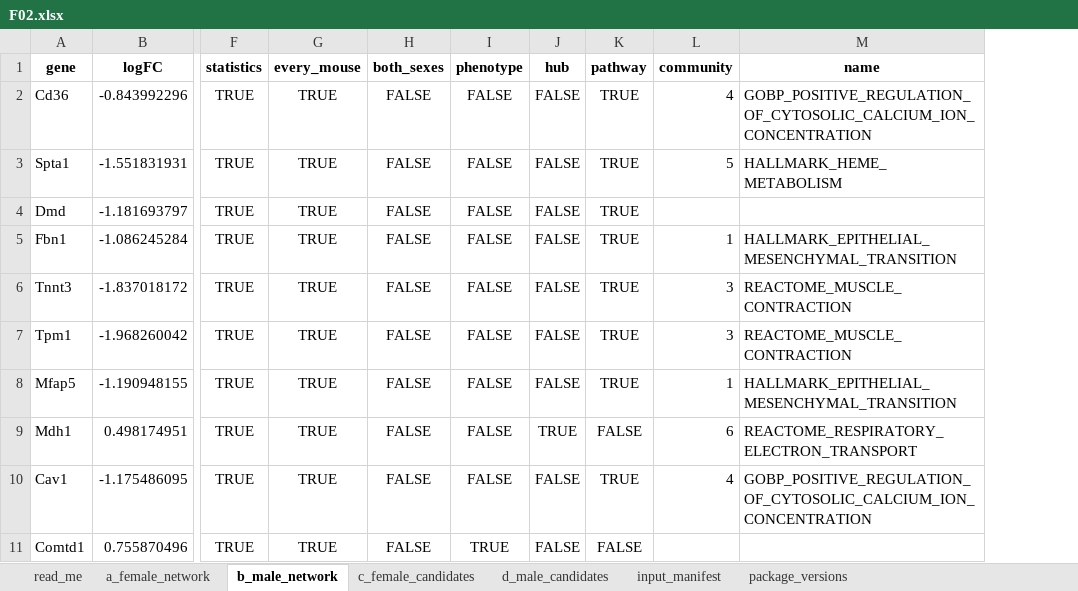
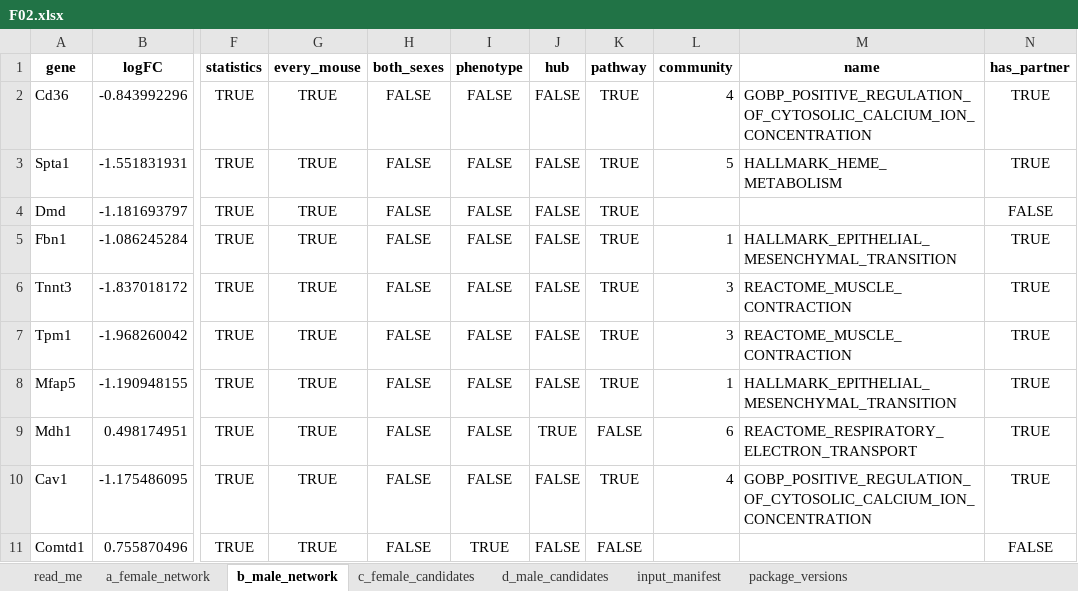
Before and after one commit to Dustyn-T-Lewis/PAS_2026, an Excel workbook: 04_Figures/F02_Proteins/c_data/F02.xlsx, sheet b_male_network, drawn as a sheet; only a part is shown, gaps mark what is left out; values as stored, in another font and other column widths than the file's, no borders; the diff names each change by its address in the sheet, - before the commit and + after, or states it on an @@ line.

```diff
--- a/04_Figures/F02_Proteins/c_data/F02.xlsx (sheet b_male_network)
+++ b/04_Figures/F02_Proteins/c_data/F02.xlsx (sheet b_male_network)
+column N (has_partner), rows 2-11: TRUE | TRUE | FALSE | TRUE | TRUE | TRUE | TRUE | TRUE | TRUE | FALSE
```
Also changed, not shown: sheet a_female_network, sheet read_me, 15 other files.
